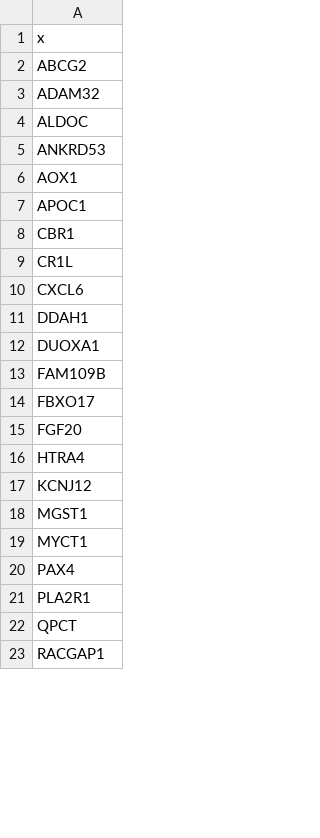
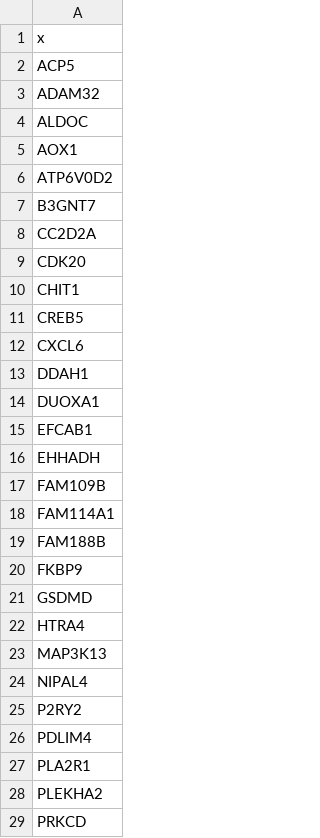
Before and after one commit to AlexisHucteau/Epigenomic_integration, a CSV file: Results/Tables report/Gene lists/Genes_hypermeth_suppressed.csv, drawn as a sheet; only a part is shown; the shorter side is filled out with more unchanged rows; the diff covers the shown part only.

```diff
--- a/Results/Tables report/Gene lists/Genes_hypermeth_suppressed.csv
+++ b/Results/Tables report/Gene lists/Genes_hypermeth_suppressed.csv
@@ -1,10 +1,12 @@
 "x"
-"ABCG2"
+"ACP5"
 "ADAM32"
 "ALDOC"
-"ANKRD53"
 "AOX1"
-"APOC1"
-"CBR1"
-"CR1L"
+"ATP6V0D2"
+"B3GNT7"
+"CC2D2A"
+"CDK20"
+"CHIT1"
+"CREB5"
 "CXCL6"
@@ -12,11 +14,16 @@
 "DUOXA1"
+"EFCAB1"
+"EHHADH"
 "FAM109B"
-"FBXO17"
-"FGF20"
+"FAM114A1"
+"FAM188B"
+"FKBP9"
+"GSDMD"
 "HTRA4"
-"KCNJ12"
-"MGST1"
-"MYCT1"
-"PAX4"
+"MAP3K13"
+"NIPAL4"
+"P2RY2"
+"PDLIM4"
 "PLA2R1"
-"QPCT"
+"PLEKHA2"
+"PRKCD"
```
Also changed, not shown: 6 added rows, 2 removed rows and 1 edited cell elsewhere in this file, 9 other files.
